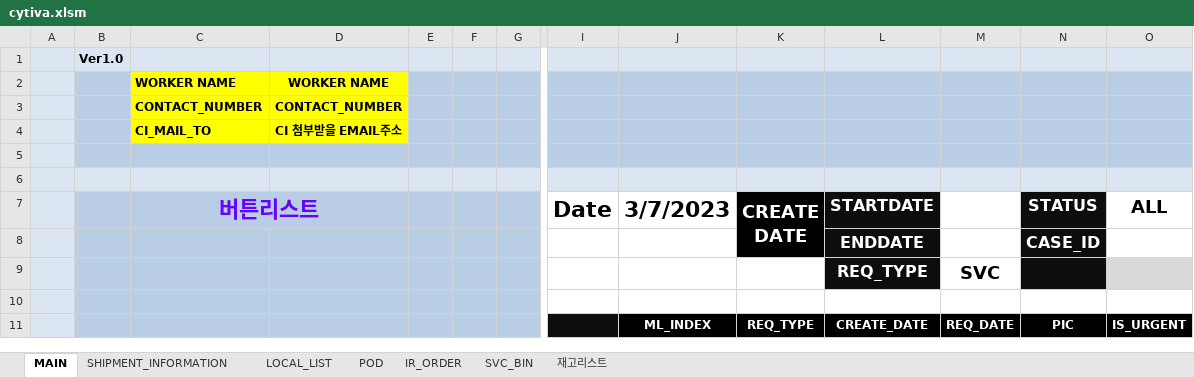
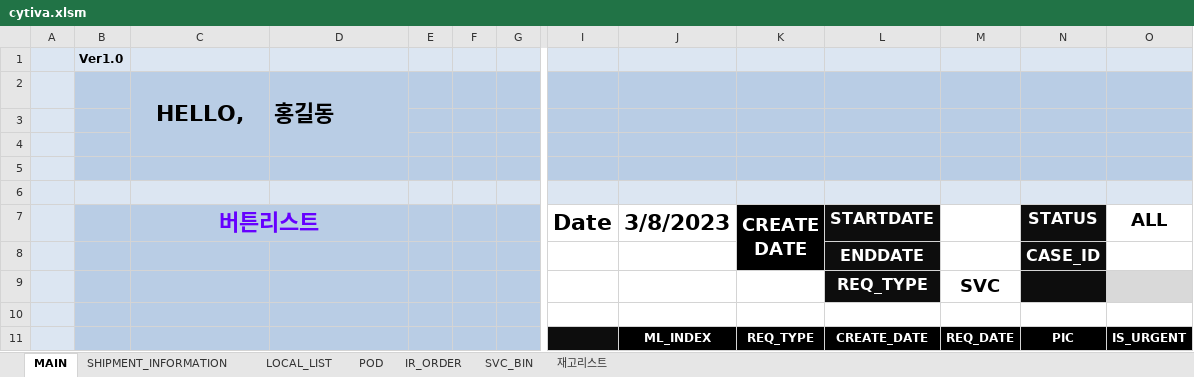
Before and after one commit to Themath93/warehouse-management-system, an Excel workbook: xlwings_job/cytiva.xlsm, sheet MAIN, drawn as a sheet; only a part is shown, gaps mark what is left out; values as stored, in another font and other column widths than the file's, no borders; charts and pictures and conditional formats not drawn; removed rows and columns are numbered as before the commit, all else as after; rows hold the shown columns only; the diff covers the shown part only; the diff names each change by its address in the sheet, - before the commit and + after, or states it on an @@ line.

```diff
--- a/xlwings_job/cytiva.xlsm (sheet MAIN)
+++ b/xlwings_job/cytiva.xlsm (sheet MAIN)
-row 2:  |  | WORKER NAME | WORKER NAME
-row 3:  |  | CONTACT_NUMBER | CONTACT_NUMBER
-row 4:  |  | CI_MAIL_TO | CI 첨부받을 EMAIL주소
+row 2:  |  | HELLO, | 홍길동
-B4:G4 fill: #DCE6F2
+B4:G4 fill: #B9CDE5
-I4:O4 fill: #DCE6F2
+I4:O4 fill: #B9CDE5
+row 5: (empty)
+row 6: (empty)
-J7: 3/7/2023
+J7: 3/8/2023
```
Also changed, not shown: cell formats elsewhere in this sheet, sheet IR_ORDER, sheet POD, sheet LOCAL_LIST, sheet SHIPMENT_INFORMATION, sheet SVC_BIN, charts or pictures, 3 other files.
